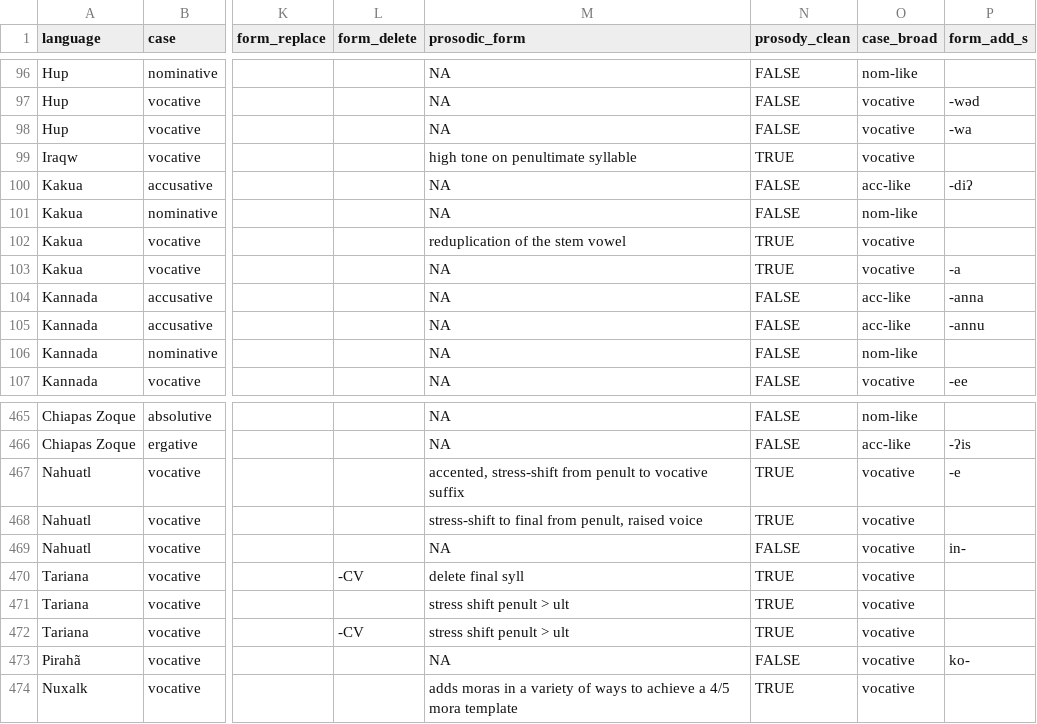
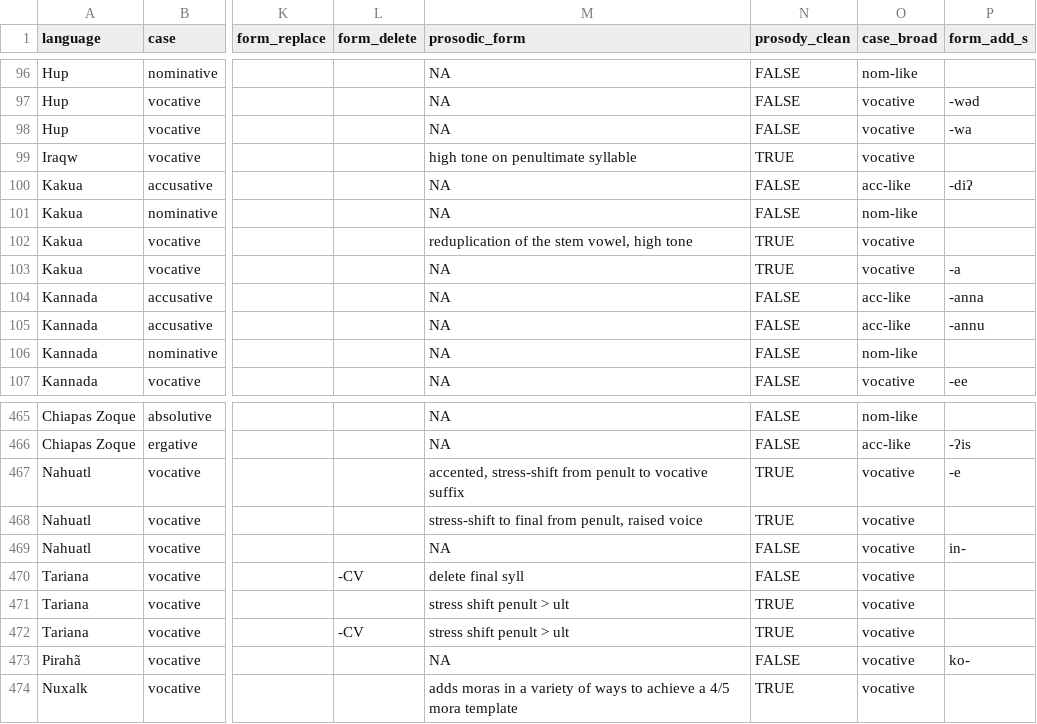
Before and after one commit to troettge/vocatives, a CSV file: data/vocatives_processed.csv, drawn as a sheet; only a part is shown, gaps mark what is left out; the diff names each change by its address in the sheet, - before the commit and + after, or states it on an @@ line.

Commit message:
more modelling, some data edits

```diff
--- a/data/vocatives_processed.csv
+++ b/data/vocatives_processed.csv
-M102 (prosodic_form): reduplication of the stem vowel
+M102 (prosodic_form): reduplication of the stem vowel, high tone
-N470 (prosody_clean): TRUE
+N470 (prosody_clean): FALSE
```
Also changed, not shown: raw_data/vocatives.csv, 3 other files.
